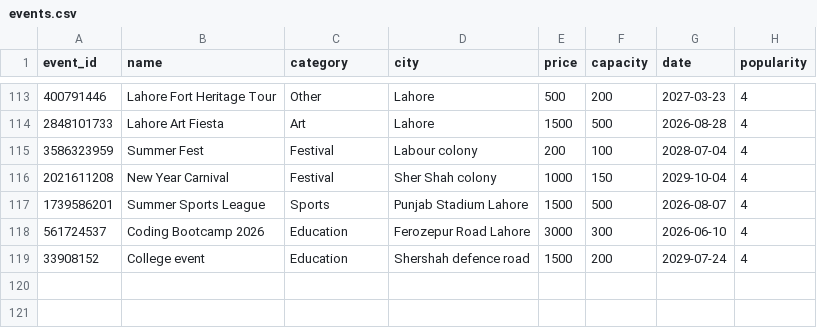
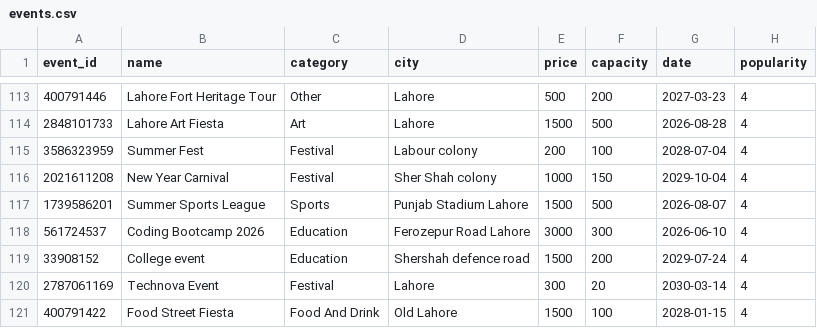
Before and after one commit to Saadcui/BlockTix, a CSV file: ml/events.csv, drawn as a sheet; only a part is shown, gaps mark what is left out; the diff names each change by its address in the sheet, - before the commit and + after, or states it on an @@ line.

```diff
--- a/ml/events.csv
+++ b/ml/events.csv
+row 120: 2787061169 | Technova Event | Festival | Lahore | 300 | 20 | 2030-03-14 | 4
+row 121: 400791422 | Food Street Fiesta | Food And Drink | Old Lahore | 1500 | 100 | 2028-01-15 | 4
```
Also changed, not shown: ml/users.csv, 13 other files.
